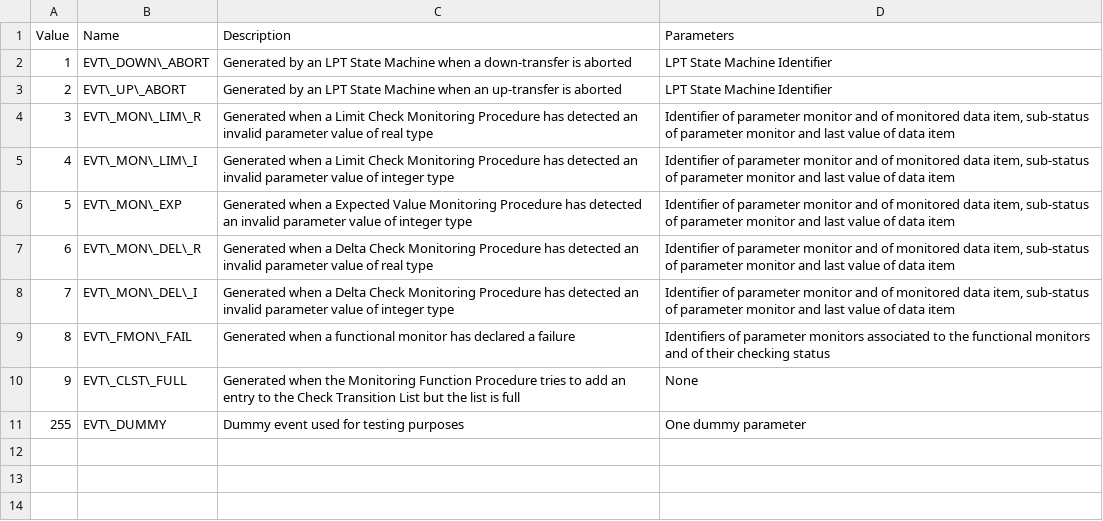
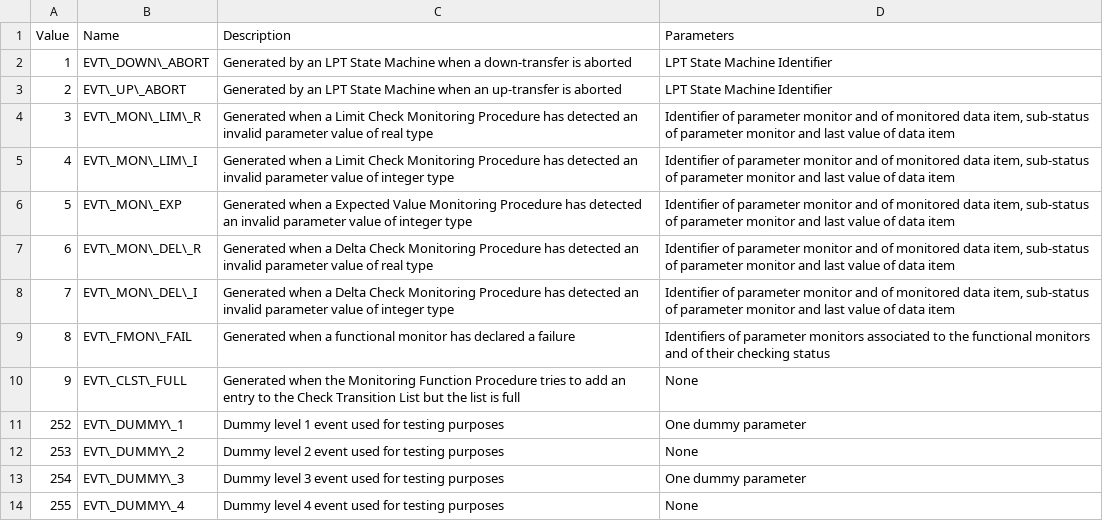
Before and after one commit to pnp-software/cordetfw-pus, a CSV file: doc/pus/GeneratedTables/PUSExtensionCrPsEvtIdt.csv, drawn as a sheet.

```diff
--- a/doc/pus/GeneratedTables/PUSExtensionCrPsEvtIdt.csv
+++ b/doc/pus/GeneratedTables/PUSExtensionCrPsEvtIdt.csv
@@ -10,2 +10,5 @@ Value|Name|Description|Parameters
 9|EVT\_CLST\_FULL|Generated when the Monitoring Function Procedure tries to add an entry to the Check Transition List but the list is full|None
-255|EVT\_DUMMY|Dummy event used for testing purposes|One dummy parameter
+252|EVT\_DUMMY\_1|Dummy level 1 event used for testing purposes|One dummy parameter
+253|EVT\_DUMMY\_2|Dummy level 2 event used for testing purposes|None
+254|EVT\_DUMMY\_3|Dummy level 3 event used for testing purposes|One dummy parameter
+255|EVT\_DUMMY\_4|Dummy level 4 event used for testing purposes|None
```
Also changed, not shown: 7 other files.
